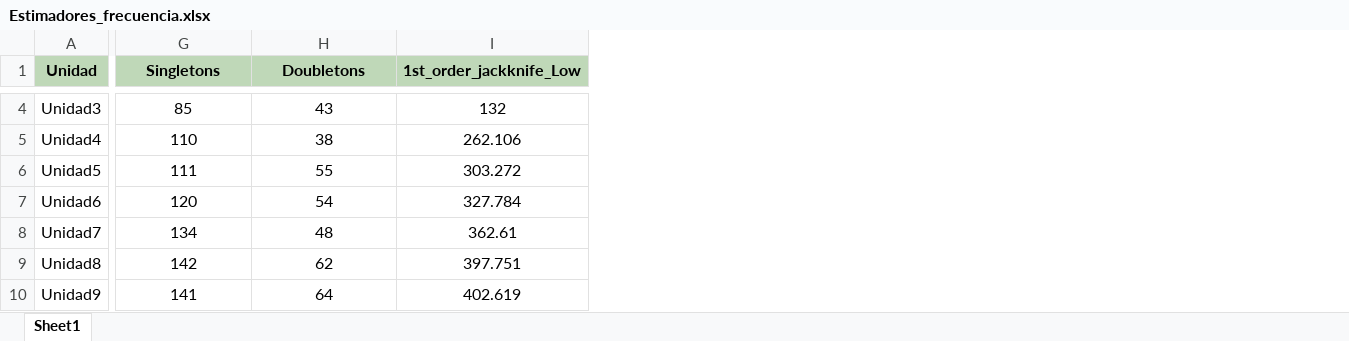
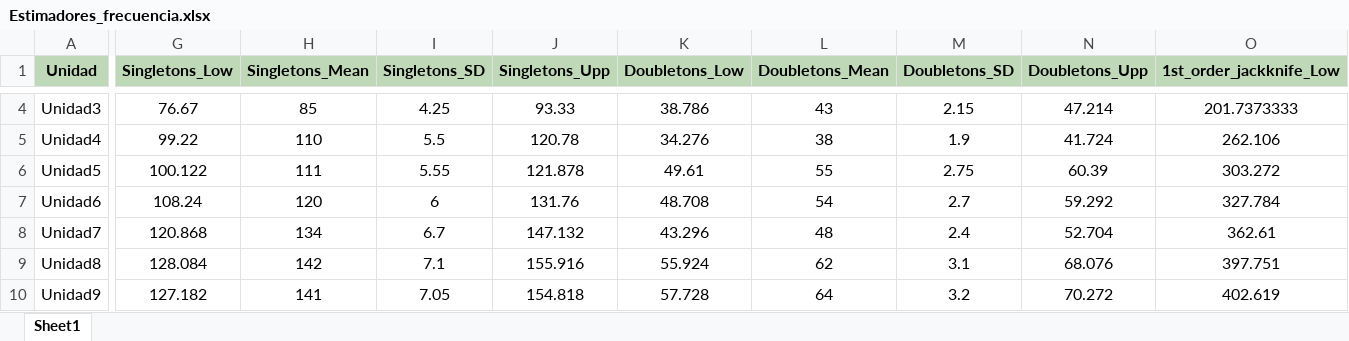
Before and after one commit to BioRamirez/Backet, an Excel workbook: python_Proyect/Resultados/Estimadores_frecuencia.xlsx, sheet Sheet1, drawn as a sheet; only a part is shown, gaps mark what is left out; values as stored, in another font and other column widths than the file's, no borders; addresses are those after the commit; the diff covers the shown part only; the diff names each change by its address in the sheet, - before the commit and + after, or states it on an @@ line.

```diff
--- a/python_Proyect/Resultados/Estimadores_frecuencia.xlsx (sheet Sheet1)
+++ b/python_Proyect/Resultados/Estimadores_frecuencia.xlsx (sheet Sheet1)
+column G (Singletons_Low), rows 4-10: 76.67 | 99.22 | 100.122 | 108.24 | 120.868 | 128.084 | 127.182
+column I (Singletons_SD), rows 4-10: 4.25 | 5.5 | 5.55 | 6 | 6.7 | 7.1 | 7.05
+column J (Singletons_Upp), rows 4-10: 93.33 | 120.78 | 121.878 | 131.76 | 147.132 | 155.916 | 154.818
+column K (Doubletons_Low), rows 4-10: 38.786 | 34.276 | 49.61 | 48.708 | 43.296 | 55.924 | 57.728
+column M (Doubletons_SD), rows 4-10: 2.15 | 1.9 | 2.75 | 2.7 | 2.4 | 3.1 | 3.2
+column N (Doubletons_Upp), rows 4-10: 47.214 | 41.724 | 60.39 | 59.292 | 52.704 | 68.076 | 70.272
-H1: Singletons
+H1: Singletons_Mean
-L1: Doubletons
+L1: Doubletons_Mean
-O4 (1st_order_jackknife_Low): 132
+O4 (1st_order_jackknife_Low): 201.7373333
```
Also changed, not shown: 71 edited cells elsewhere in this sheet, python_Proyect/Resultados/Efectividad_Estimadores_Frec.xlsx, python_Proyect/Resultados/Resumen_estimadores_Frec.xlsx, 5 other files.
